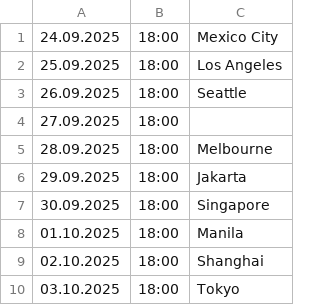
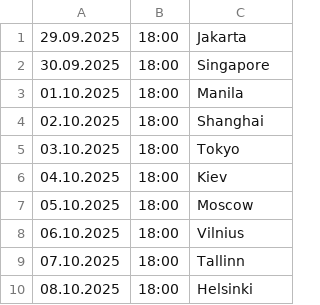
Before and after one commit to cmrdnz/burcu, a CSV file: Burcu.csv, drawn as a sheet; only a part is shown; the shorter side is filled out with more unchanged rows.

Commit message:
Update Burcu.csv

```diff
--- a/Burcu.csv
+++ b/Burcu.csv
@@ -1,6 +1 @@
-24.09.2025,18:00,Mexico City
-25.09.2025,18:00,Los Angeles
-26.09.2025,18:00,Seattle
-27.09.2025,18:00,
-28.09.2025,18:00,Melbourne
 29.09.2025,18:00,Jakarta
```
